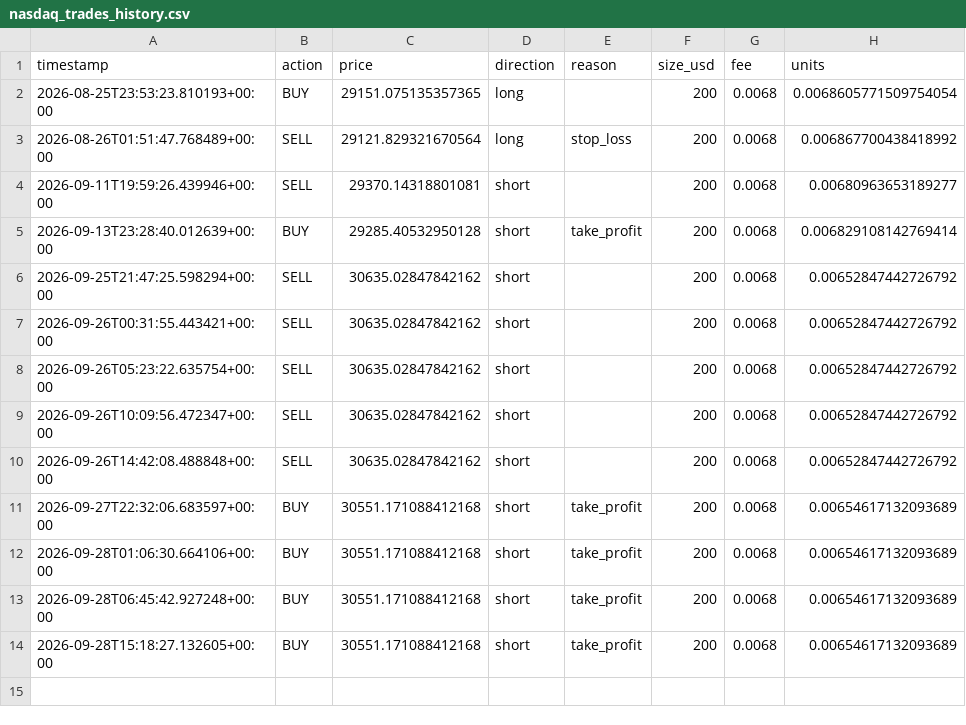
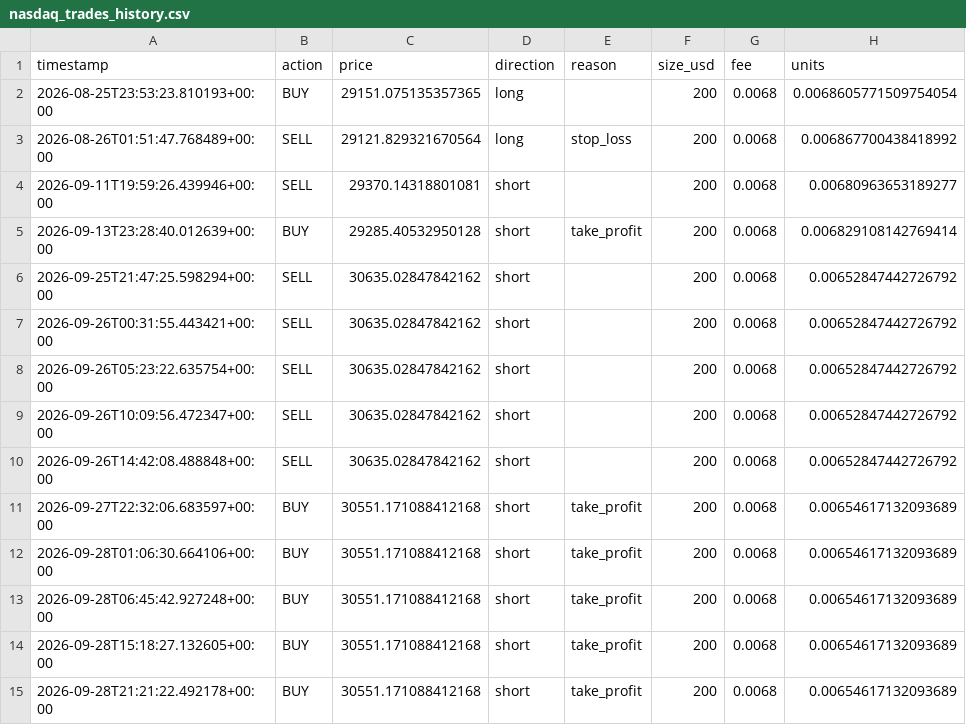
Before and after one commit to SASCilore/jarvistradelikeaboss, a CSV file: state/nasdaq_trades_history.csv, drawn as a sheet; the diff names each change by its address in the sheet, - before the commit and + after, or states it on an @@ line.

```diff
--- a/state/nasdaq_trades_history.csv
+++ b/state/nasdaq_trades_history.csv
+row 15: 2026-09-28T21:21:22.492178+00:00 | BUY | 30551.171088412168 | short | take_profit | 200 | 0.0068 | 0.00654617132093689
```
Also changed, not shown: state/nasdaq_daily_history.csv, state/nasdaq_equity_history.csv, 2 other files.
